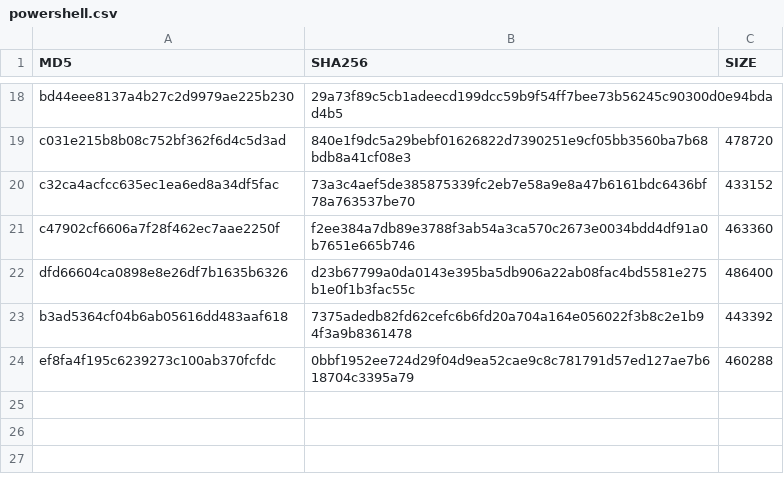
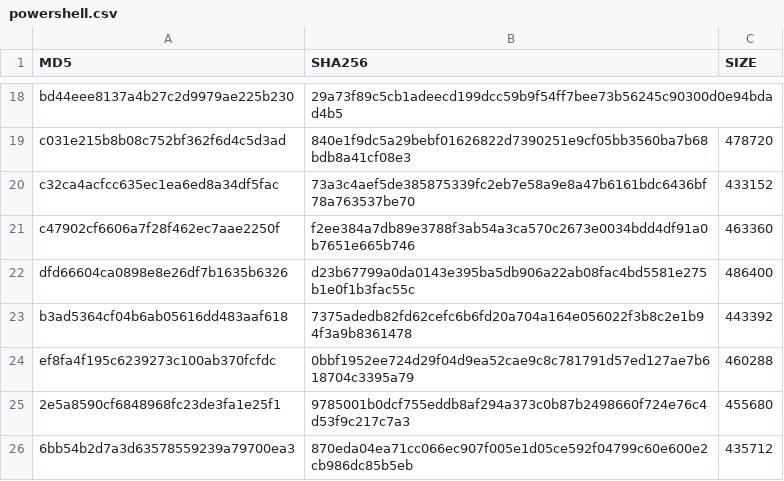
Before and after one commit to Xorlent/Windows-SRP-Policy-Generator, a CSV file: hashes/powershell.csv, drawn as a sheet; only a part is shown, gaps mark what is left out.

Commit message:
Update powershell.csv
Added new powershell binaries (compiled 2024-02-14)

```diff
--- a/hashes/powershell.csv
+++ b/hashes/powershell.csv
@@ -24 +24,3 @@ b3ad5364cf04b6ab05616dd483aaf618,7375adedb82fd62cefc6b6fd20a704a164e056022f3b8c2
 ef8fa4f195c6239273c100ab370fcfdc,0bbf1952ee724d29f04d9ea52cae9c8c781791d57ed127ae7b618704c3395a79,460288
+2e5a8590cf6848968fc23de3fa1e25f1,9785001b0dcf755eddb8af294a373c0b87b2498660f724e76c4d53f9c217c7a3,455680
+6bb54b2d7a3d63578559239a79700ea3,870eda04ea71cc066ec907f005e1d05ce592f04799c60e600e2cb986dc85b5eb,435712
```
